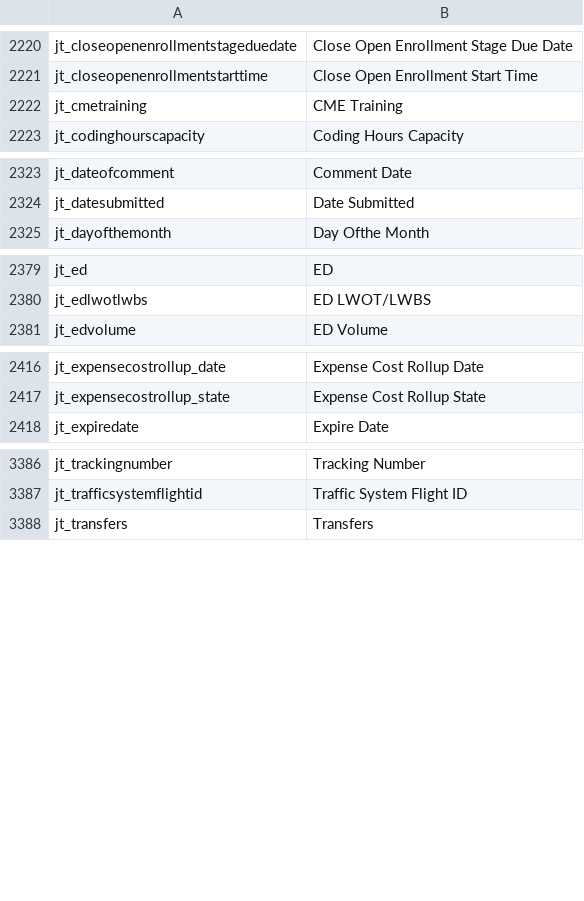
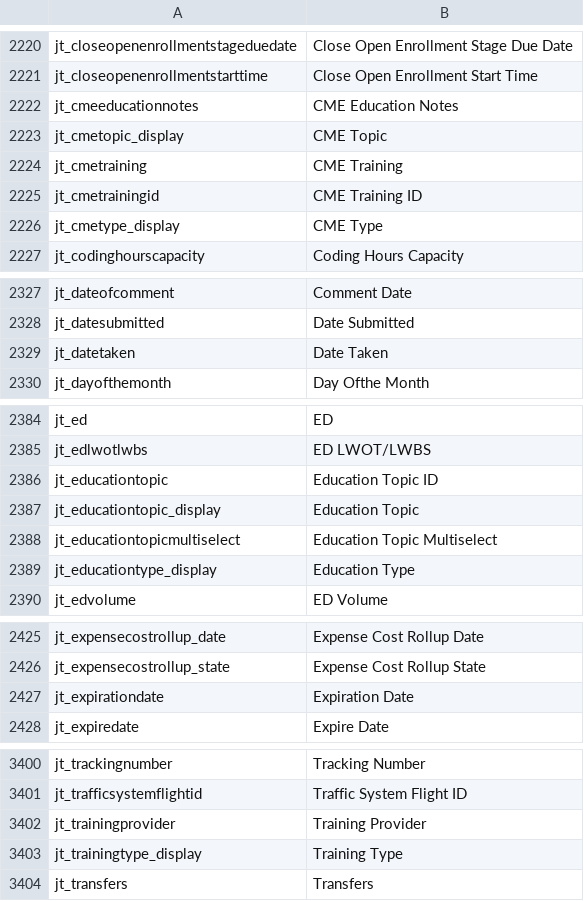
Before and after one commit to preston-reynolds/M-aids, a CSV file: Dynamics 365 Column Renaming.csv, drawn as a sheet; only a part is shown, gaps mark what is left out; the diff covers the shown part only; the diff names each change by its address in the sheet, - before the commit and + after, or states it on an @@ line.

```diff
--- a/Dynamics 365 Column Renaming.csv
+++ b/Dynamics 365 Column Renaming.csv
+row 2222: jt_cmeeducationnotes | CME Education Notes
+row 2223: jt_cmetopic_display | CME Topic
+row 2225: jt_cmetrainingid | CME Training ID
+row 2226: jt_cmetype_display | CME Type
+row 2329: jt_datetaken | Date Taken
+row 2386: jt_educationtopic | Education Topic ID
+row 2387: jt_educationtopic_display | Education Topic
+row 2388: jt_educationtopicmultiselect | Education Topic Multiselect
+row 2389: jt_educationtype_display | Education Type
+row 2427: jt_expirationdate | Expiration Date
+row 3402: jt_trainingprovider | Training Provider
+row 3403: jt_trainingtype_display | Training Type
```
Also changed, not shown: 4 added rows elsewhere in this file.
